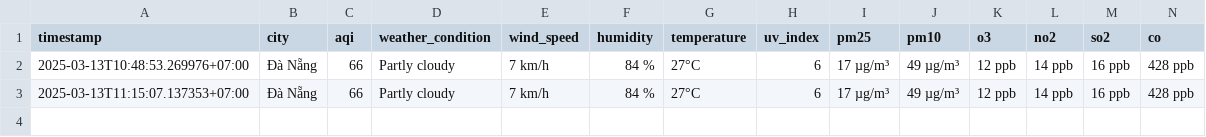
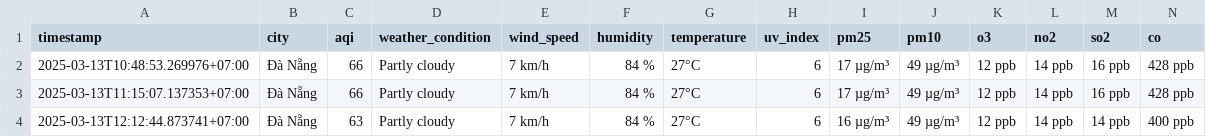
Before and after one commit to dothang08/aqi_newdatav2, a CSV file: result/da-nang/aqi_da-nang_2025_mar.csv, drawn as a sheet; the diff names each change by its address in the sheet, - before the commit and + after, or states it on an @@ line.

```diff
--- a/result/da-nang/aqi_da-nang_2025_mar.csv
+++ b/result/da-nang/aqi_da-nang_2025_mar.csv
+row 4: 2025-03-13T12:12:44.873741+07:00 | Đà Nẵng | 63 | Partly cloudy | 7 km/h | 84 % | 27°C | 6 | 16 µg/m³ | 49 µg/m³ | 12 ppb | 14 ppb | 14 ppb | 400 ppb
```
Also changed, not shown: result/bac-ninh/aqi_bac-ninh_2025_mar.csv, result/hai-phong/aqi_hai-phong_2025_mar.csv, 4 other files.
